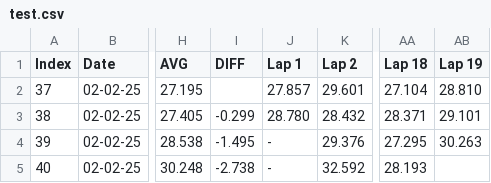
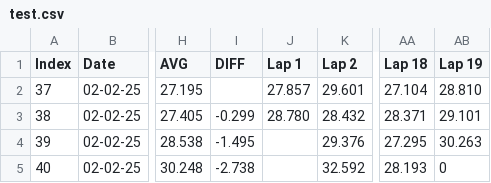
Before and after one commit to jeffscrum/hat4head, a CSV file: test.csv, drawn as a sheet; only a part is shown, gaps mark what is left out; the diff names each change by its address in the sheet, - before the commit and + after, or states it on an @@ line.

Commit message:
Update test.csv

```diff
--- a/test.csv
+++ b/test.csv
-J4:J5 (Lap 1): -
+J4:J5 (Lap 1): (empty)
-AB5 (Lap 19): (empty)
+AB5 (Lap 19): 0
```
